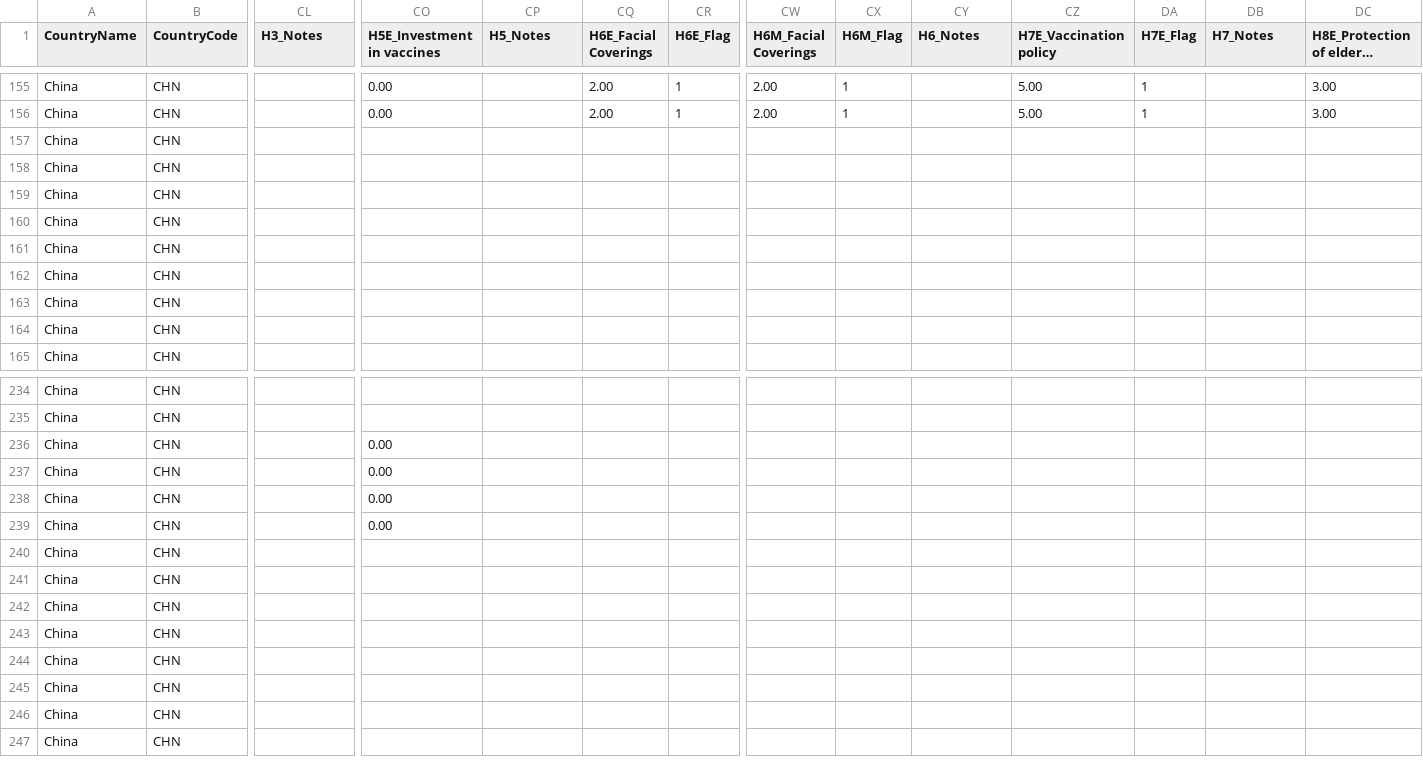
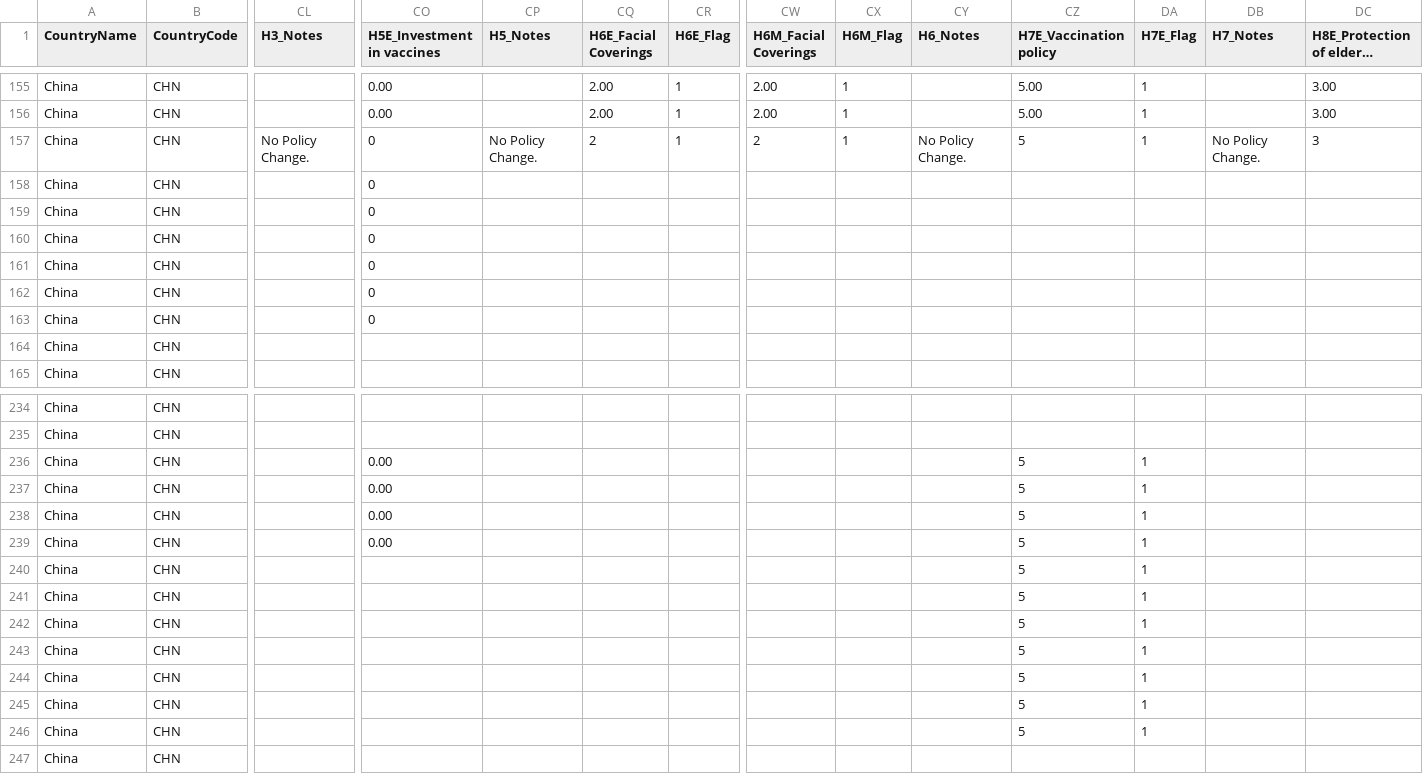
Before and after one commit to QiuXiangyu-Ben/covid-policy-tracker, a CSV file: data/China/OxCGRT_CHN_differentiated_withnotes_2023.csv, drawn as a sheet; only a part is shown, gaps mark what is left out; long unchanged cells end in …; removed rows and columns are numbered as before the commit, all else as after; rows hold the shown columns only; the diff names each change by its address in the sheet, - before the commit and + after, or states it on an @@ line.

```diff
--- a/data/China/OxCGRT_CHN_differentiated_withnotes_2023.csv
+++ b/data/China/OxCGRT_CHN_differentiated_withnotes_2023.csv
-row 157: China | CHN
+row 157: China | CHN | No Policy Change. | 0 | No Policy Change. | 2 | 1 | 2 | 1 | No Policy Change. | 5 | 1 | No Policy Change. | 3
-CO158:CO163 (H5E_Investment in vaccines): (empty)
+CO158:CO163 (H5E_Investment in vaccines): 0
-CZ236:CZ246 (H7E_Vaccination policy): (empty)
+CZ236:CZ246 (H7E_Vaccination policy): 5
-DA236:DA246 (H7E_Flag): (empty)
+DA236:DA246 (H7E_Flag): 1
```
Also changed, not shown: 4 other files.
